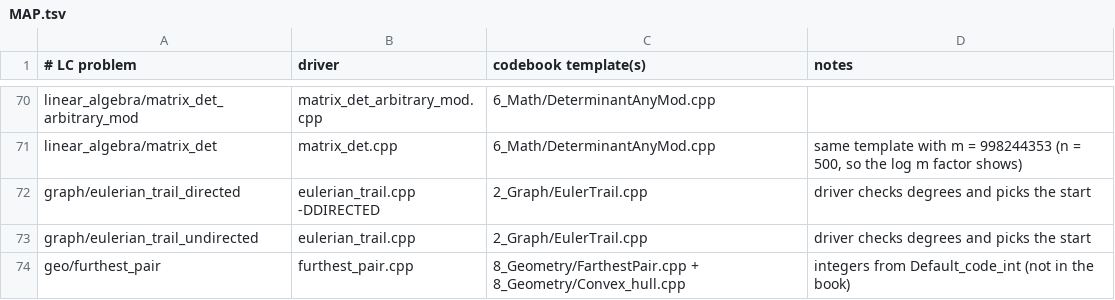
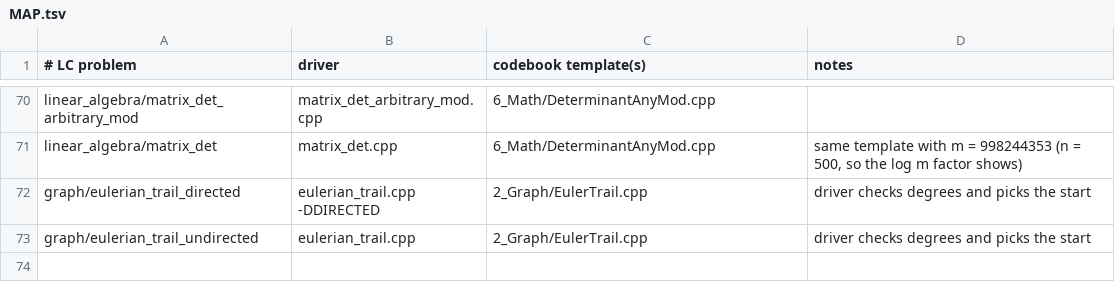
Before and after one commit to GrandTiger1729/codebook, a TSV file: verify/MAP.tsv, drawn as a sheet; only a part is shown, gaps mark what is left out; the diff names each change by its address in the sheet, - before the commit and + after, or states it on an @@ line.

```diff
--- a/verify/MAP.tsv
+++ b/verify/MAP.tsv
-row 74: geo/furthest_pair | furthest_pair.cpp | 8_Geometry/FarthestPair.cpp + 8_Geometry/Convex_hull.cpp | integers from Default_code_int (not in the book)
```
Also changed, not shown: 7 other files.
